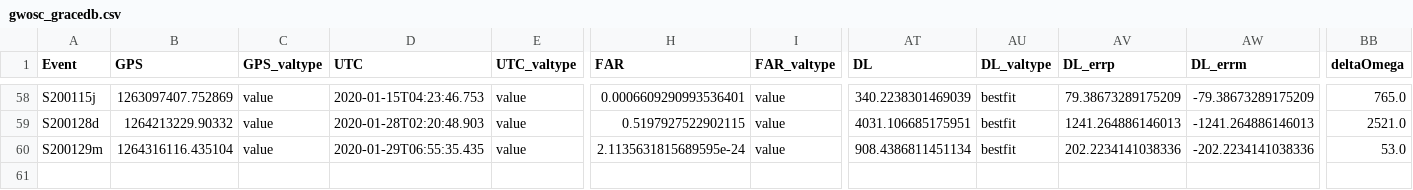
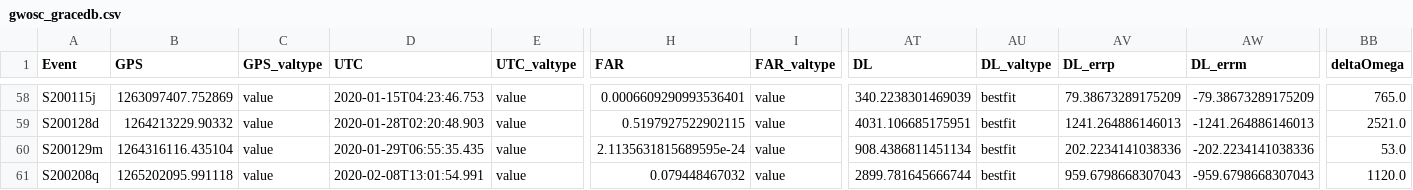
Before and after one commit to cardiffgravity/gwcat-data, a CSV file: data/gwosc_gracedb.csv, drawn as a sheet; only a part is shown, gaps mark what is left out; rows hold the shown columns only; the diff names each change by its address in the sheet, - before the commit and + after, or states it on an @@ line.

Commit message:
data updated 2020-02-09_00:00:01_GMT (999 days)

```diff
--- a/data/gwosc_gracedb.csv
+++ b/data/gwosc_gracedb.csv
+row 61: S200208q | 1265202095.991118 | value | 2020-02-08T13:01:54.991 | value | 0.079448467032 | value | 2899.781645666744 | bestfit | 959.6798668307043 | -959.6798668307043 | 1120.0
```
Also changed, not shown: 12 other files.
